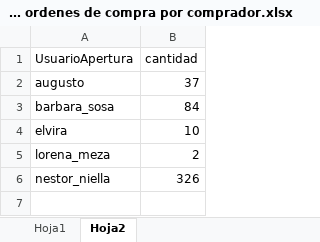
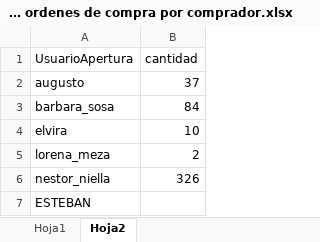
Before and after one commit to estebanmaciel/Compradores, an Excel workbook: 2015-08-19 ordenes de compra por comprador.xlsx, sheet Hoja2, drawn as a sheet; values as stored, in another font and other column widths than the file's, no borders; table styles not drawn; the diff names each change by its address in the sheet, - before the commit and + after, or states it on an @@ line.

Commit message:
Prueba de un archivo mas chico

```diff
--- a/2015-08-19 ordenes de compra por comprador.xlsx (sheet Hoja2)
+++ b/2015-08-19 ordenes de compra por comprador.xlsx (sheet Hoja2)
+row 7: ESTEBAN
```
